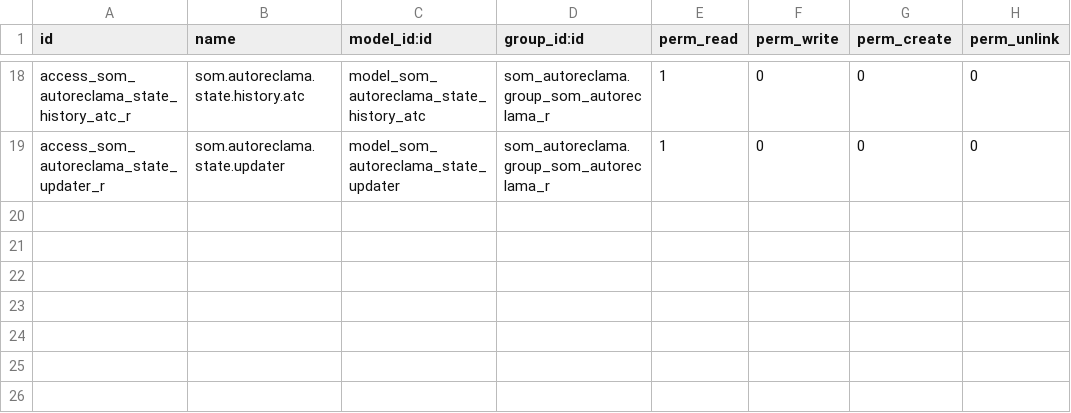
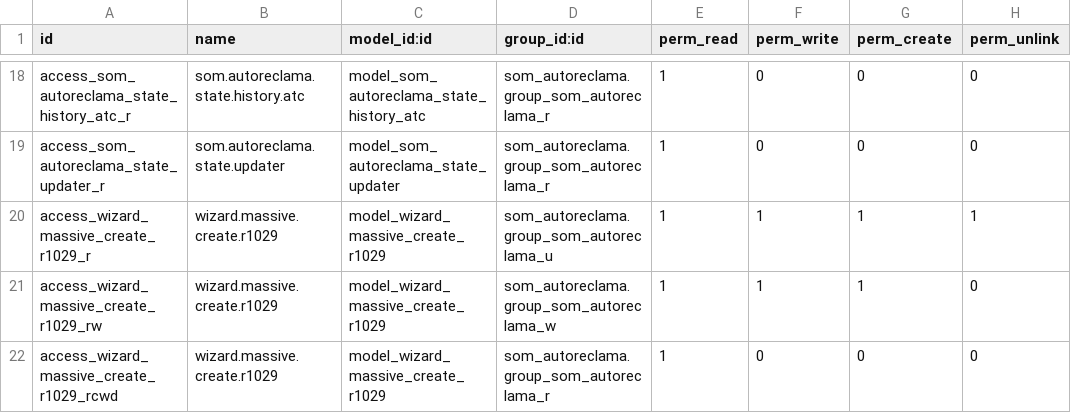
Before and after one commit to Som-Energia/openerp_som_addons, a CSV file: som_autoreclama/security/ir.model.access.csv, drawn as a sheet; only a part is shown, gaps mark what is left out.

```diff
--- a/som_autoreclama/security/ir.model.access.csv
+++ b/som_autoreclama/security/ir.model.access.csv
@@ -19 +19,4 @@
 "access_som_autoreclama_state_updater_r","som.autoreclama.state.updater","model_som_autoreclama_state_updater","som_autoreclama.group_som_autoreclama_r",1,0,0,0
+"access_wizard_massive_create_r1029_r","wizard.massive.create.r1029","model_wizard_massive_create_r1029","som_autoreclama.group_som_autoreclama_u",1,1,1,1
+"access_wizard_massive_create_r1029_rw","wizard.massive.create.r1029","model_wizard_massive_create_r1029","som_autoreclama.group_som_autoreclama_w",1,1,1,0
+"access_wizard_massive_create_r1029_rcwd","wizard.massive.create.r1029","model_wizard_massive_create_r1029","som_autoreclama.group_som_autoreclama_r",1,0,0,0
```
Also changed, not shown: 2 other files.
